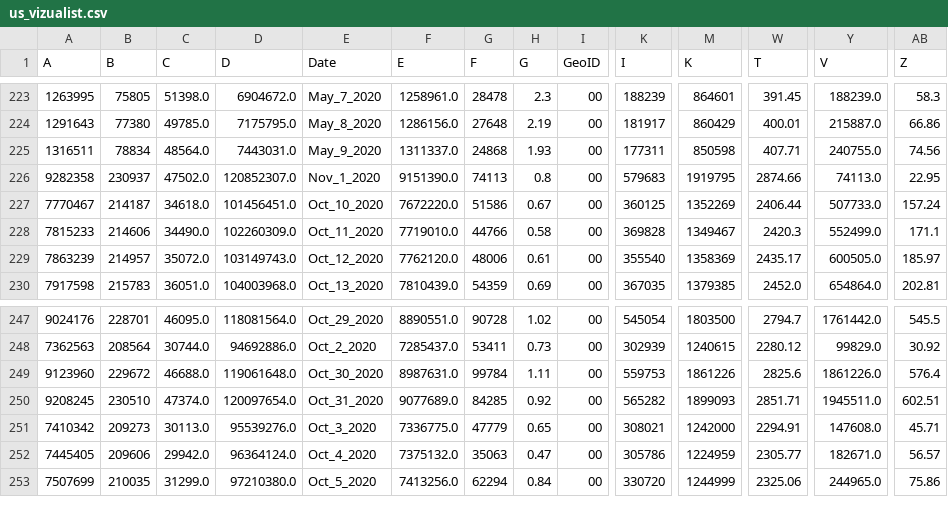
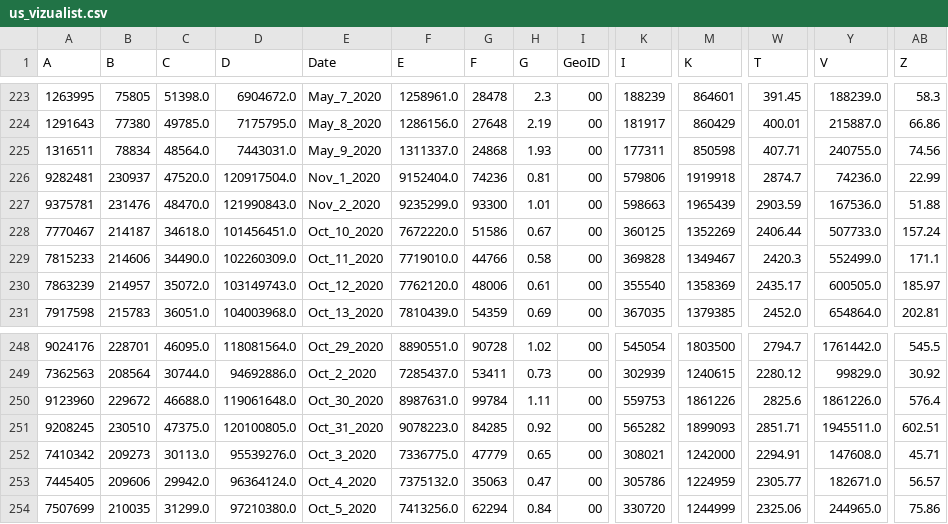
Before and after one commit to vedadr/CORONA19_VIZUALIST, a CSV file: us_vizualist.csv, drawn as a sheet; only a part is shown, gaps mark what is left out; addresses are those after the commit; rows hold the shown columns only; the diff names each change by its address in the sheet, - before the commit and + after, or states it on an @@ line.

```diff
--- a/us_vizualist.csv
+++ b/us_vizualist.csv
-A226 (A): 9282358
+A226 (A): 9282481
-C226 (C): 47502.0
+C226 (C): 47520.0
-D226 (D): 120852307.0
+D226 (D): 120917504.0
-F226 (E): 9151390.0
+F226 (E): 9152404.0
-G226 (F): 74113
+G226 (F): 74236
-H226 (G): 0.8
+H226 (G): 0.81
-K226 (I): 579683
+K226 (I): 579806
-M226 (K): 1919795
+M226 (K): 1919918
-W226 (T): 2874.66
+W226 (T): 2874.7
-Y226 (V): 74113.0
+Y226 (V): 74236.0
-AB226 (Z): 22.95
+AB226 (Z): 22.99
+row 227: 9375781 | 231476 | 48470.0 | 121990843.0 | Nov_2_2020 | 9235299.0 | 93300 | 1.01 | 00 | 598663 | 1965439 | 2903.59 | 167536.0 | 51.88
-C251 (C): 47374.0
+C251 (C): 47375.0
-D251 (D): 120097654.0
+D251 (D): 120100805.0
-F251 (E): 9077689.0
+F251 (E): 9078223.0
```
Also changed, not shown: 1 other file.
